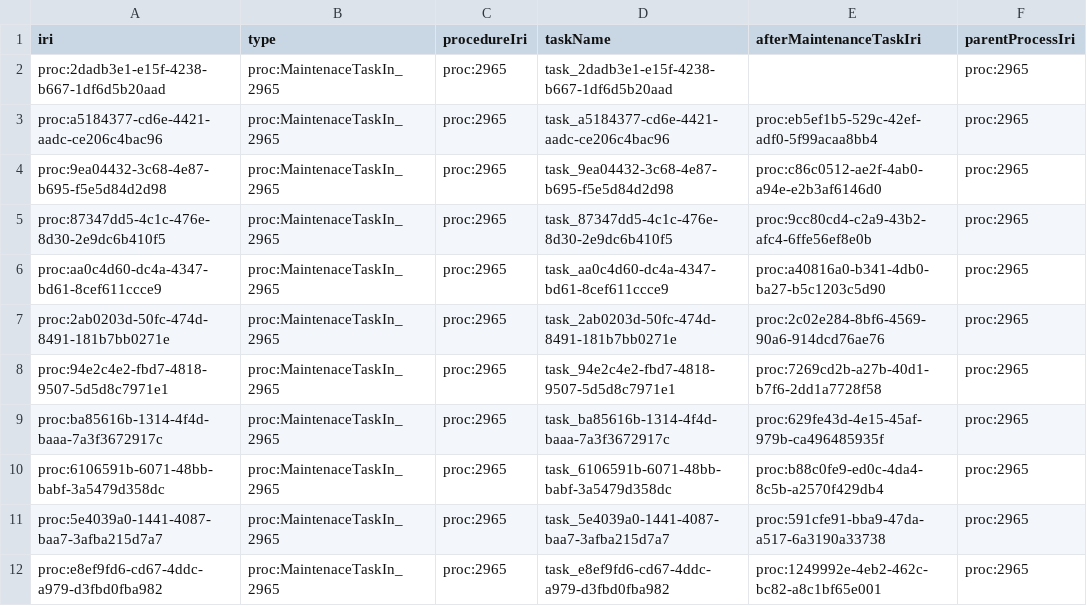
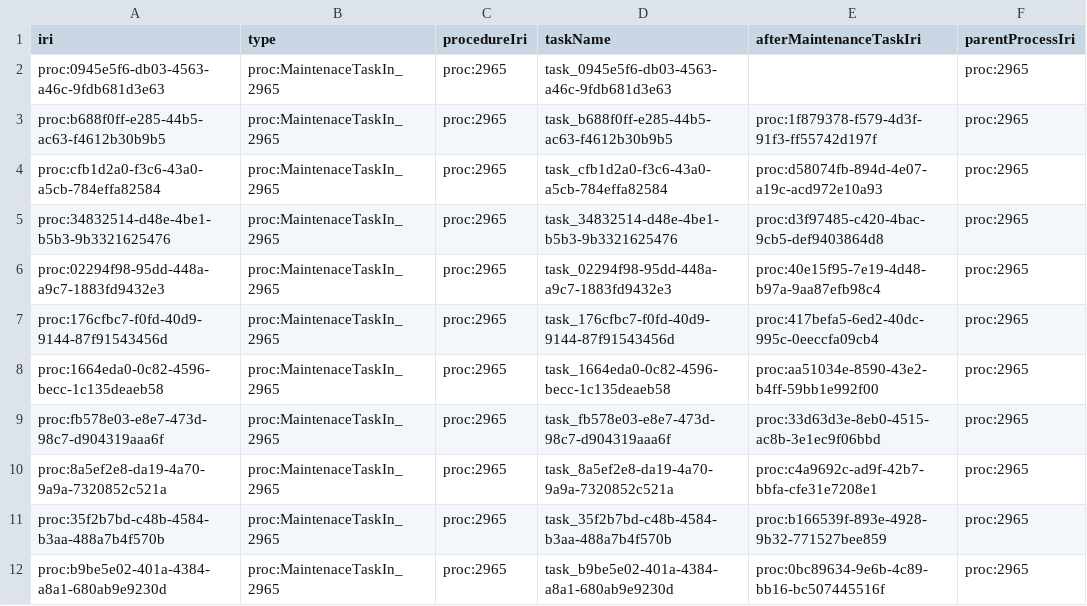
Before and after one commit to Equonto/quokka, a CSV file: data/output/datafiles/maintenance_tasks.csv, drawn as a sheet; only a part is shown; the diff covers the shown part only.

```diff
--- a/data/output/datafiles/maintenance_tasks.csv
+++ b/data/output/datafiles/maintenance_tasks.csv
@@ -1,12 +1,12 @@
 iri,type,procedureIri,taskName,afterMaintenanceTaskIri,parentProcessIri
-proc:2dadb3e1-e15f-4238-b667-1df6d5b20aad,proc:MaintenaceTaskIn_2965,proc:2965,task_2dadb3e1-e15f-4238-b667-1df6d5b20aad,,proc:2965
-proc:a5184377-cd6e-4421-aadc-ce206c4bac96,proc:MaintenaceTaskIn_2965,proc:2965,task_a5184377-cd6e-4421-aadc-ce206c4bac96,proc:eb5ef1b5-529c-42ef-adf0-5f99acaa8bb4,proc:2965
-proc:9ea04432-3c68-4e87-b695-f5e5d84d2d98,proc:MaintenaceTaskIn_2965,proc:2965,task_9ea04432-3c68-4e87-b695-f5e5d84d2d98,proc:c86c0512-ae2f-4ab0-a94e-e2b3af6146d0,proc:2965
-proc:87347dd5-4c1c-476e-8d30-2e9dc6b410f5,proc:MaintenaceTaskIn_2965,proc:2965,task_87347dd5-4c1c-476e-8d30-2e9dc6b410f5,proc:9cc80cd4-c2a9-43b2-afc4-6ffe56ef8e0b,proc:2965
-proc:aa0c4d60-dc4a-4347-bd61-8cef611ccce9,proc:MaintenaceTaskIn_2965,proc:2965,task_aa0c4d60-dc4a-4347-bd61-8cef611ccce9,proc:a40816a0-b341-4db0-ba27-b5c1203c5d90,proc:2965
-proc:2ab0203d-50fc-474d-8491-181b7bb0271e,proc:MaintenaceTaskIn_2965,proc:2965,task_2ab0203d-50fc-474d-8491-181b7bb0271e,proc:2c02e284-8bf6-4569-90a6-914dcd76ae76,proc:2965
-proc:94e2c4e2-fbd7-4818-9507-5d5d8c7971e1,proc:MaintenaceTaskIn_2965,proc:2965,task_94e2c4e2-fbd7-4818-9507-5d5d8c7971e1,proc:7269cd2b-a27b-40d1-b7f6-2dd1a7728f58,proc:2965
-proc:ba85616b-1314-4f4d-baaa-7a3f3672917c,proc:MaintenaceTaskIn_2965,proc:2965,task_ba85616b-1314-4f4d-baaa-7a3f3672917c,proc:629fe43d-4e15-45af-979b-ca496485935f,proc:2965
-proc:6106591b-6071-48bb-babf-3a5479d358dc,proc:MaintenaceTaskIn_2965,proc:2965,task_6106591b-6071-48bb-babf-3a5479d358dc,proc:b88c0fe9-ed0c-4da4-8c5b-a2570f429db4,proc:2965
-proc:5e4039a0-1441-4087-baa7-3afba215d7a7,proc:MaintenaceTaskIn_2965,proc:2965,task_5e4039a0-1441-4087-baa7-3afba215d7a7,proc:591cfe91-bba9-47da-a517-6a3190a33738,proc:2965
-proc:e8ef9fd6-cd67-4ddc-a979-d3fbd0fba982,proc:MaintenaceTaskIn_2965,proc:2965,task_e8ef9fd6-cd67-4ddc-a979-d3fbd0fba982,proc:1249992e-4eb2-462c-bc82-a8c1bf65e001,proc:2965
+proc:0945e5f6-db03-4563-a46c-9fdb681d3e63,proc:MaintenaceTaskIn_2965,proc:2965,task_0945e5f6-db03-4563-a46c-9fdb681d3e63,,proc:2965
+proc:b688f0ff-e285-44b5-ac63-f4612b30b9b5,proc:MaintenaceTaskIn_2965,proc:2965,task_b688f0ff-e285-44b5-ac63-f4612b30b9b5,proc:1f879378-f579-4d3f-91f3-ff55742d197f,proc:2965
+proc:cfb1d2a0-f3c6-43a0-a5cb-784effa82584,proc:MaintenaceTaskIn_2965,proc:2965,task_cfb1d2a0-f3c6-43a0-a5cb-784effa82584,proc:d58074fb-894d-4e07-a19c-acd972e10a93,proc:2965
+proc:34832514-d48e-4be1-b5b3-9b3321625476,proc:MaintenaceTaskIn_2965,proc:2965,task_34832514-d48e-4be1-b5b3-9b3321625476,proc:d3f97485-c420-4bac-9cb5-def9403864d8,proc:2965
+proc:02294f98-95dd-448a-a9c7-1883fd9432e3,proc:MaintenaceTaskIn_2965,proc:2965,task_02294f98-95dd-448a-a9c7-1883fd9432e3,proc:40e15f95-7e19-4d48-b97a-9aa87efb98c4,proc:2965
+proc:176cfbc7-f0fd-40d9-9144-87f91543456d,proc:MaintenaceTaskIn_2965,proc:2965,task_176cfbc7-f0fd-40d9-9144-87f91543456d,proc:417befa5-6ed2-40dc-995c-0eeccfa09cb4,proc:2965
+proc:1664eda0-0c82-4596-becc-1c135deaeb58,proc:MaintenaceTaskIn_2965,proc:2965,task_1664eda0-0c82-4596-becc-1c135deaeb58,proc:aa51034e-8590-43e2-b4ff-59bb1e992f00,proc:2965
+proc:fb578e03-e8e7-473d-98c7-d904319aaa6f,proc:MaintenaceTaskIn_2965,proc:2965,task_fb578e03-e8e7-473d-98c7-d904319aaa6f,proc:33d63d3e-8eb0-4515-ac8b-3e1ec9f06bbd,proc:2965
+proc:8a5ef2e8-da19-4a70-9a9a-7320852c521a,proc:MaintenaceTaskIn_2965,proc:2965,task_8a5ef2e8-da19-4a70-9a9a-7320852c521a,proc:c4a9692c-ad9f-42b7-bbfa-cfe31e7208e1,proc:2965
+proc:35f2b7bd-c48b-4584-b3aa-488a7b4f570b,proc:MaintenaceTaskIn_2965,proc:2965,task_35f2b7bd-c48b-4584-b3aa-488a7b4f570b,proc:b166539f-893e-4928-9b32-771527bee859,proc:2965
+proc:b9be5e02-401a-4384-a8a1-680ab9e9230d,proc:MaintenaceTaskIn_2965,proc:2965,task_b9be5e02-401a-4384-a8a1-680ab9e9230d,proc:0bc89634-9e6b-4c89-bb16-bc507445516f,proc:2965
```
Also changed, not shown: 17 added rows elsewhere in this file, data/input/procedure_documents.csv, data/input/tasks.csv, 25 other files.
